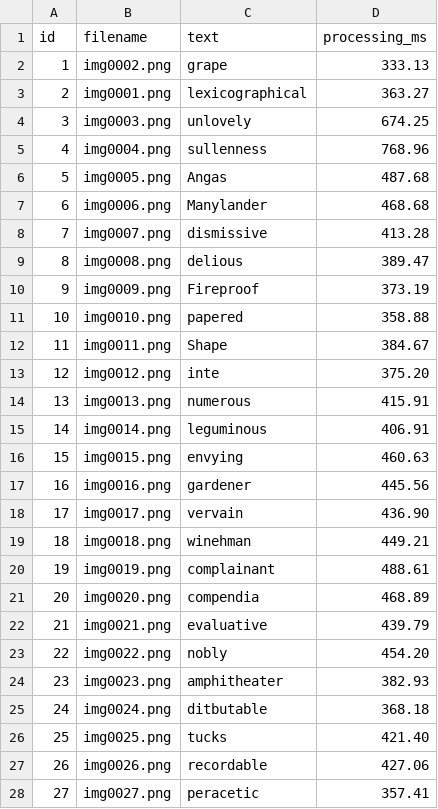
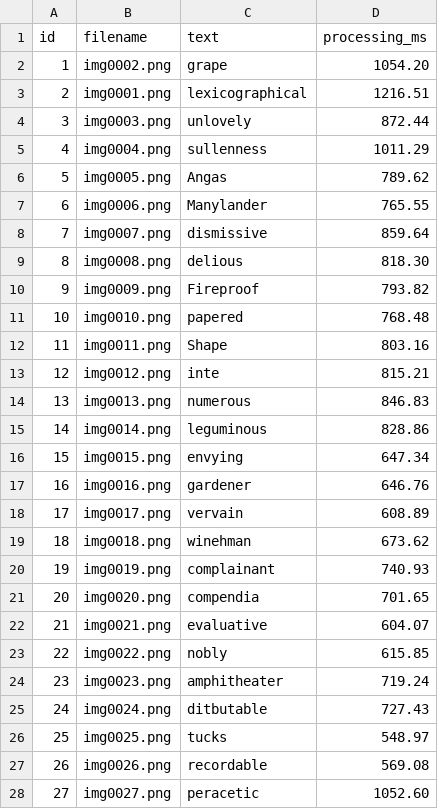
Before and after one commit to marxandreadiane/MSOPESY-Parallel-Programming, a CSV file: outputs/ocr_results.csv, drawn as a sheet; only a part is shown; the diff covers the shown part only.

```diff
--- a/outputs/ocr_results.csv
+++ b/outputs/ocr_results.csv
@@ -1,28 +1,28 @@
 id,filename,text,processing_ms
-1,img0002.png,grape,333.13
-2,img0001.png,lexicographical,363.27
-3,img0003.png,unlovely,674.25
-4,img0004.png,sullenness,768.96
-5,img0005.png,Angas,487.68
-6,img0006.png,Manylander,468.68
-7,img0007.png,dismissive,413.28
-8,img0008.png,delious,389.47
-9,img0009.png,Fireproof,373.19
-10,img0010.png,papered,358.88
-11,img0011.png,Shape,384.67
-12,img0012.png,inte,375.20
-13,img0013.png,numerous,415.91
-14,img0014.png,leguminous,406.91
-15,img0015.png,envying,460.63
-16,img0016.png,gardener,445.56
-17,img0017.png,vervain,436.90
-18,img0018.png,winehman,449.21
-19,img0019.png,complainant,488.61
-20,img0020.png,compendia,468.89
-21,img0021.png,evaluative,439.79
-22,img0022.png,nobly,454.20
-23,img0023.png,amphitheater,382.93
-24,img0024.png,ditbutable,368.18
-25,img0025.png,tucks,421.40
-26,img0026.png,recordable,427.06
-27,img0027.png,peracetic,357.41
+1,img0002.png,grape,1054.20
+2,img0001.png,lexicographical,1216.51
+3,img0003.png,unlovely,872.44
+4,img0004.png,sullenness,1011.29
+5,img0005.png,Angas,789.62
+6,img0006.png,Manylander,765.55
+7,img0007.png,dismissive,859.64
+8,img0008.png,delious,818.30
+9,img0009.png,Fireproof,793.82
+10,img0010.png,papered,768.48
+11,img0011.png,Shape,803.16
+12,img0012.png,inte,815.21
+13,img0013.png,numerous,846.83
+14,img0014.png,leguminous,828.86
+15,img0015.png,envying,647.34
+16,img0016.png,gardener,646.76
+17,img0017.png,vervain,608.89
+18,img0018.png,winehman,673.62
+19,img0019.png,complainant,740.93
+20,img0020.png,compendia,701.65
+21,img0021.png,evaluative,604.07
+22,img0022.png,nobly,615.85
+23,img0023.png,amphitheater,719.24
+24,img0024.png,ditbutable,727.43
+25,img0025.png,tucks,548.97
+26,img0026.png,recordable,569.08
+27,img0027.png,peracetic,1052.60
```
Also changed, not shown: 101 edited cells elsewhere in this file, 2 other files.
